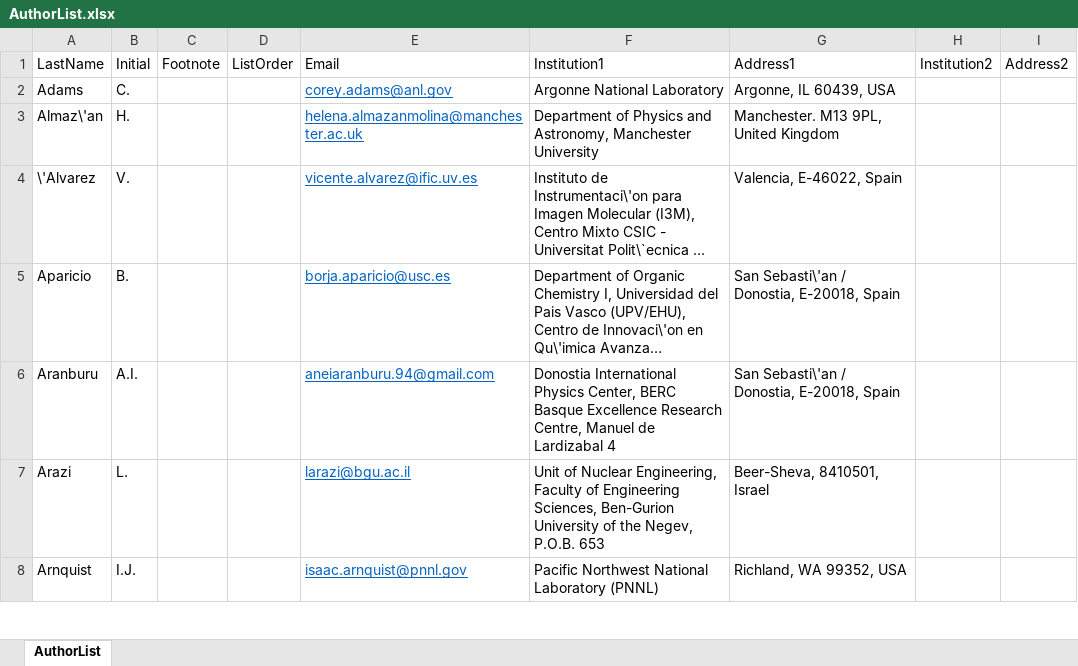
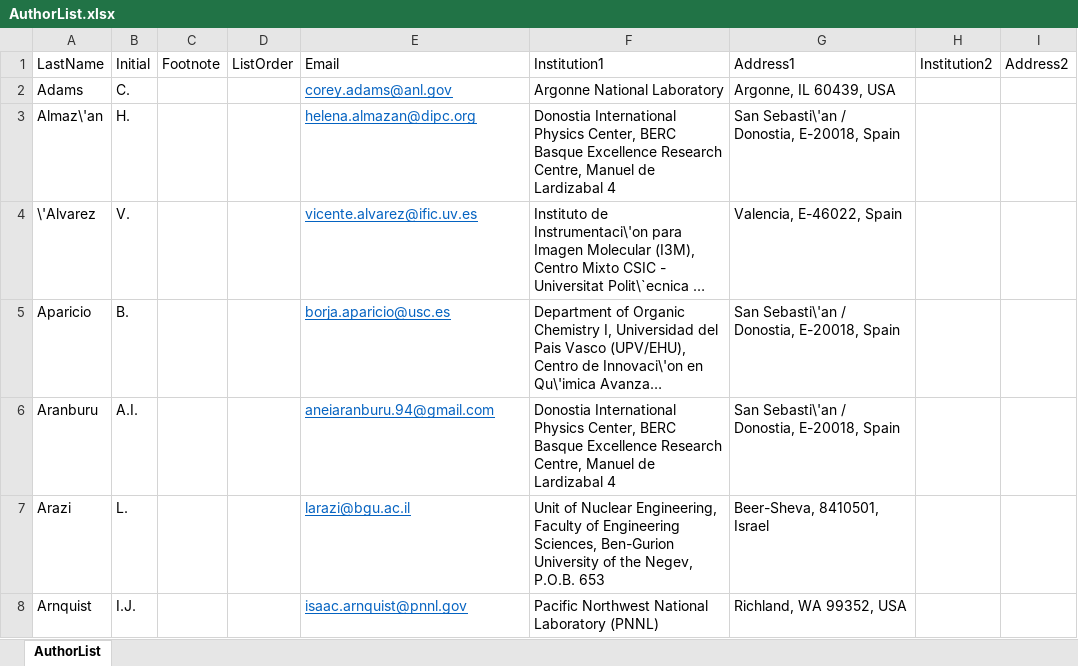
Before and after one commit to next-exp/NEXTAuthorList, an Excel workbook: AuthorList.xlsx, sheet AuthorList, drawn as a sheet; only a part is shown; long unchanged cells end in …; values as stored, in another font and other column widths than the file's, no borders; the diff names each change by its address in the sheet, - before the commit and + after, or states it on an @@ line.

Commit message:
DIPC updstes: Almazan change of institution

```diff
--- a/AuthorList.xlsx (sheet AuthorList)
+++ b/AuthorList.xlsx (sheet AuthorList)
-E3 (Email): helena.almazanmolina@manchester.ac.uk
+E3 (Email): helena.almazan@dipc.org
-F3 (Institution1): Department of Physics and Astronomy, Manchester University
+F3 (Institution1): Donostia International Physics Center, BERC Basque Excellence Research Centre, Manuel de Lardizabal 4
-G3 (Address1): Manchester. M13 9PL, United Kingdom
+G3 (Address1): San Sebasti\'an / Donostia, E-20018, Spain
```
Also changed, not shown: 1 other file.
